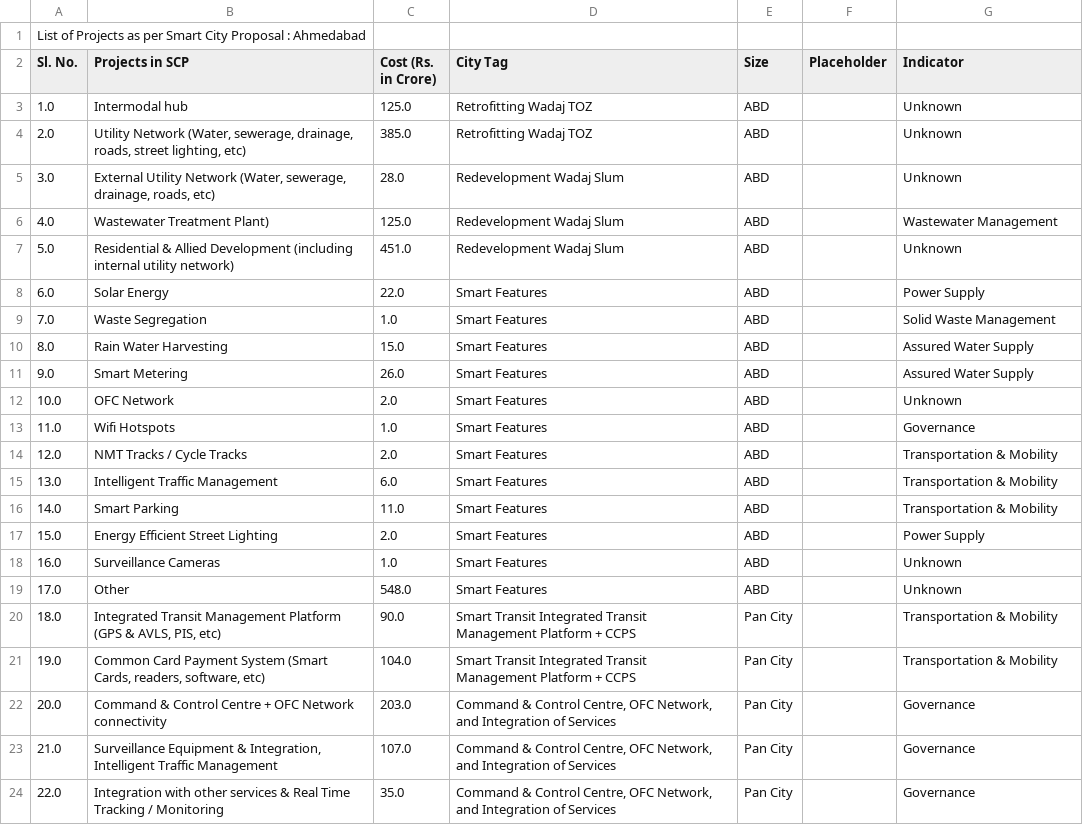
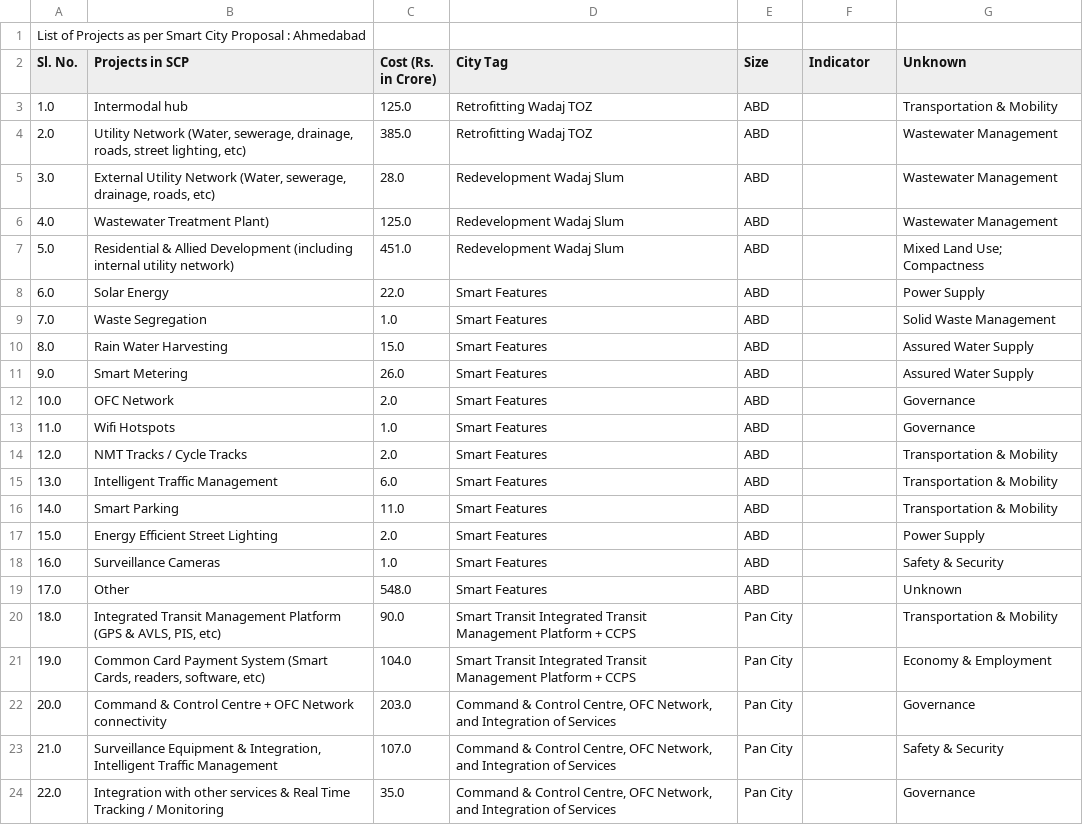
Before and after one commit to cx-phan/india-smartcities, a CSV file: City Projects /CSV-files/round-1/6-Ahmedabad_projects.csv, drawn as a sheet.

```diff
--- a/City Projects /CSV-files/round-1/6-Ahmedabad_projects.csv
+++ b/City Projects /CSV-files/round-1/6-Ahmedabad_projects.csv
@@ -1,8 +1,8 @@
 "List of Projects as per Smart City Proposal : Ahmedabad","","","","","",""
-"Sl. No.","Projects in SCP","Cost (Rs. in Crore)","City Tag","Size","Placeholder","Indicator"
-"1.0","Intermodal hub","125.0","Retrofitting Wadaj TOZ","ABD","","Unknown"
-"2.0","Utility Network (Water, sewerage, drainage, roads, street lighting, etc)","385.0","Retrofitting Wadaj TOZ","ABD","","Unknown"
-"3.0","External Utility Network (Water, sewerage, drainage, roads, etc)","28.0","Redevelopment Wadaj Slum","ABD","","Unknown"
+"Sl. No.","Projects in SCP","Cost (Rs. in Crore)","City Tag","Size","Indicator","Unknown"
+"1.0","Intermodal hub","125.0","Retrofitting Wadaj TOZ","ABD","","Transportation & Mobility"
+"2.0","Utility Network (Water, sewerage, drainage, roads, street lighting, etc)","385.0","Retrofitting Wadaj TOZ","ABD","","Wastewater Management"
+"3.0","External Utility Network (Water, sewerage, drainage, roads, etc)","28.0","Redevelopment Wadaj Slum","ABD","","Wastewater Management"
 "4.0","Wastewater Treatment Plant)","125.0","Redevelopment Wadaj Slum","ABD","","Wastewater Management"
-"5.0","Residential & Allied Development (including internal utility network)","451.0","Redevelopment Wadaj Slum","ABD","","Unknown"
+"5.0","Residential & Allied Development (including internal utility network)","451.0","Redevelopment Wadaj Slum","ABD","","Mixed Land Use; Compactness"
 "6.0","Solar Energy","22.0","Smart Features","ABD","","Power Supply"
@@ -11,3 +11,3 @@
 "9.0","Smart Metering","26.0","Smart Features","ABD","","Assured Water Supply"
-"10.0","OFC Network","2.0","Smart Features","ABD","","Unknown"
+"10.0","OFC Network","2.0","Smart Features","ABD","","Governance"
 "11.0","Wifi Hotspots","1.0","Smart Features","ABD","","Governance"
@@ -17,8 +17,8 @@
 "15.0","Energy Efficient Street Lighting","2.0","Smart Features","ABD","","Power Supply"
-"16.0","Surveillance Cameras","1.0","Smart Features","ABD","","Unknown"
+"16.0","Surveillance Cameras","1.0","Smart Features","ABD","","Safety & Security"
 "17.0","Other","548.0","Smart Features","ABD","","Unknown"
 "18.0","Integrated Transit Management Platform (GPS & AVLS, PIS, etc)","90.0","Smart Transit Integrated Transit Management Platform + CCPS","Pan City","","Transportation & Mobility"
-"19.0","Common Card Payment System (Smart Cards, readers, software, etc)","104.0","Smart Transit Integrated Transit Management Platform + CCPS","Pan City","","Transportation & Mobility"
+"19.0","Common Card Payment System (Smart Cards, readers, software, etc)","104.0","Smart Transit Integrated Transit Management Platform + CCPS","Pan City","","Economy & Employment"
 "20.0","Command & Control Centre + OFC Network connectivity","203.0","Command & Control Centre, OFC Network, and Integration of Services","Pan City","","Governance"
-"21.0","Surveillance Equipment & Integration, Intelligent Traffic Management","107.0","Command & Control Centre, OFC Network, and Integration of Services","Pan City","","Governance"
+"21.0","Surveillance Equipment & Integration, Intelligent Traffic Management","107.0","Command & Control Centre, OFC Network, and Integration of Services","Pan City","","Safety & Security"
 "22.0","Integration with other services & Real Time Tracking / Monitoring","35.0","Command & Control Centre, OFC Network, and Integration of Services","Pan City","","Governance"
```
Also changed, not shown: City Projects /CSV-files/round-1/16-Udaipur_projects.csv, City Projects /CSV-files/round-1/18-Chennai_projects.csv, 6 other files.
